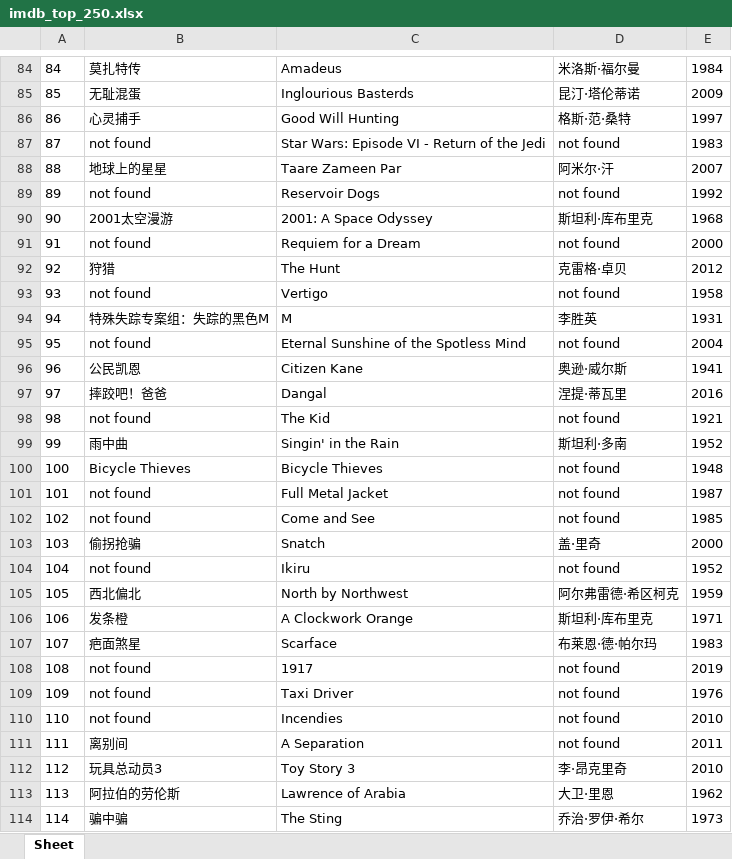
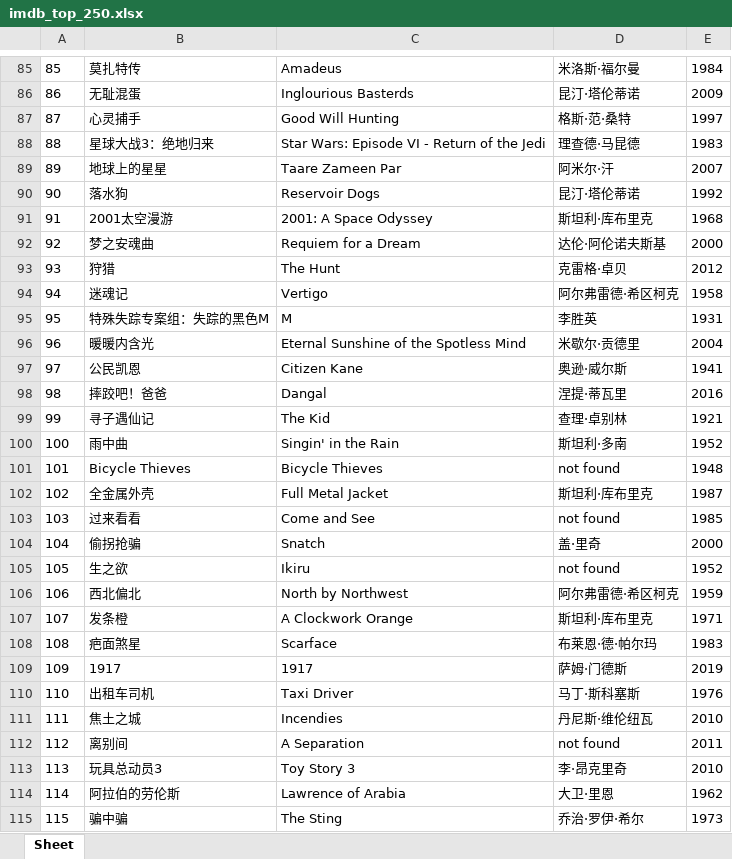
Before and after one commit to doctoroyy/Movie-IMDB-Bot, an Excel workbook: imdb_top_250.xlsx, sheet Sheet, drawn as a sheet; only a part is shown, gaps mark what is left out; values as stored, in another font and other column widths than the file's, no borders; addresses are those after the commit; the diff covers the shown part only; the diff names each change by its address in the sheet, - before the commit and + after, or states it on an @@ line.

```diff
--- a/imdb_top_250.xlsx (sheet Sheet)
+++ b/imdb_top_250.xlsx (sheet Sheet)
@@ column A renumbered between rows 78 and 248 @@
-B88: not found
+B88: 星球大战3：绝地归来
-D88: not found
+D88: 理查德·马昆德
-B90: not found
+B90: 落水狗
-D90: not found
+D90: 昆汀·塔伦蒂诺
-B92: not found
+B92: 梦之安魂曲
-D92: not found
+D92: 达伦·阿伦诺夫斯基
-B94: not found
+B94: 迷魂记
-D94: not found
+D94: 阿尔弗雷德·希区柯克
-B96: not found
+B96: 暖暖内含光
-D96: not found
+D96: 米歇尔·贡德里
-B99: not found
+B99: 寻子遇仙记
-D99: not found
+D99: 查理·卓别林
-B102: not found
+B102: 全金属外壳
-D102: not found
+D102: 斯坦利·库布里克
-B103: not found
+B103: 过来看看
-B105: not found
+B105: 生之欲
-B109: not found
+B109: 1917
-D109: not found
+D109: 萨姆·门德斯
-B110: not found
+B110: 出租车司机
-D110: not found
+D110: 马丁·斯科塞斯
-B111: not found
+B111: 焦土之城
-D111: not found
+D111: 丹尼斯·维伦纽瓦
```
Also changed, not shown: 9 moved rows and 6 edited cells elsewhere in this sheet, 1 other file.
